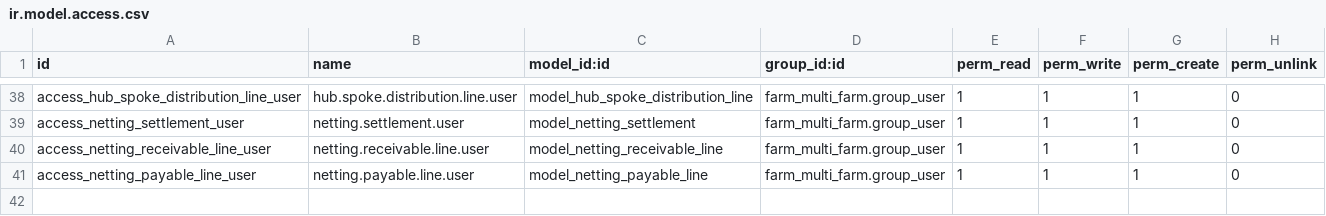
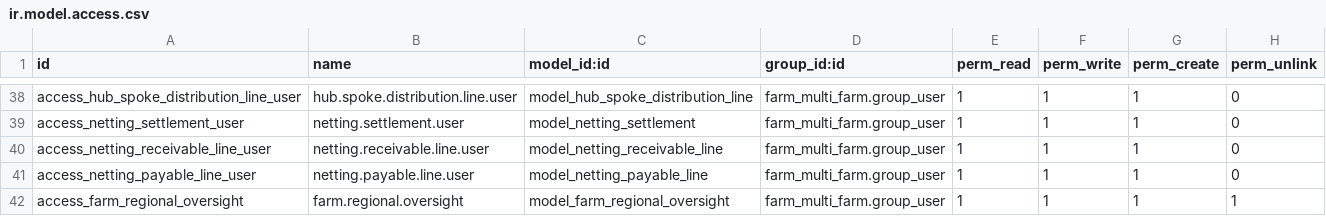
Before and after one commit to jeffery9/odoo-farm, a CSV file: farm_multi_farm/security/ir.model.access.csv, drawn as a sheet; only a part is shown, gaps mark what is left out.

Commit message:
feat: enhance cooperative flexibility for B2G strategy and implement regional oversight dashboard

```diff
--- a/farm_multi_farm/security/ir.model.access.csv
+++ b/farm_multi_farm/security/ir.model.access.csv
@@ -41 +41,2 @@ access_netting_receivable_line_user,netting.receivable.line.user,model_netting_r
 access_netting_payable_line_user,netting.payable.line.user,model_netting_payable_line,farm_multi_farm.group_user,1,1,1,0
+access_farm_regional_oversight,farm.regional.oversight,model_farm_regional_oversight,farm_multi_farm.group_user,1,1,1,1
```
Also changed, not shown: 12 other files.
